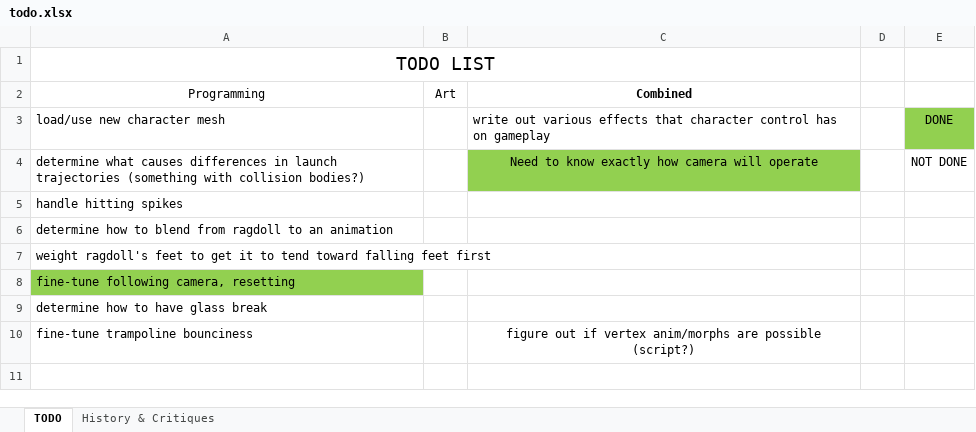
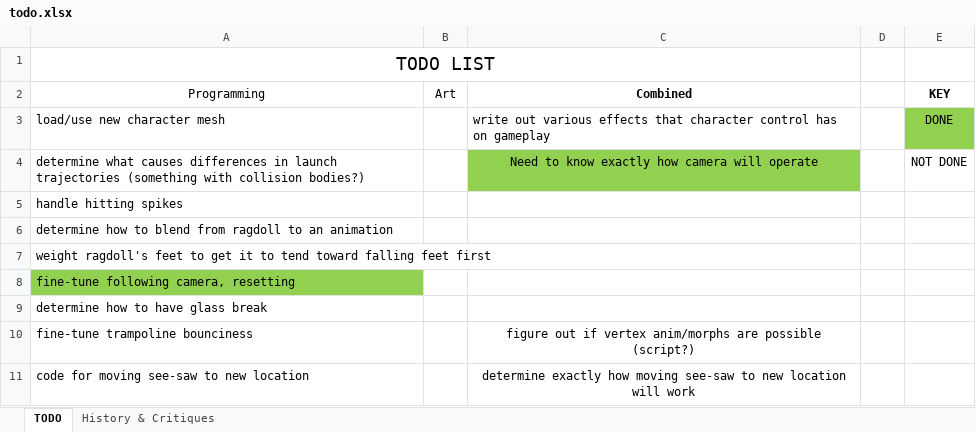
Before and after one commit to rayjohannessen/see-saw-unity, an Excel workbook: trunk/see-saw-unity/Docs/todo.xlsx, sheet TODO, drawn as a sheet; values as stored, in another font and other column widths than the file's, no borders; table styles not drawn; the diff names each change by its address in the sheet, - before the commit and + after, or states it on an @@ line.

Commit message:
added some todos

```diff
--- a/trunk/see-saw-unity/Docs/todo.xlsx (sheet TODO)
+++ b/trunk/see-saw-unity/Docs/todo.xlsx (sheet TODO)
-E2: (empty)
+E2: KEY
+row 11: code for moving see-saw to new location |  | determine exactly how moving see-saw to new location will work
```
